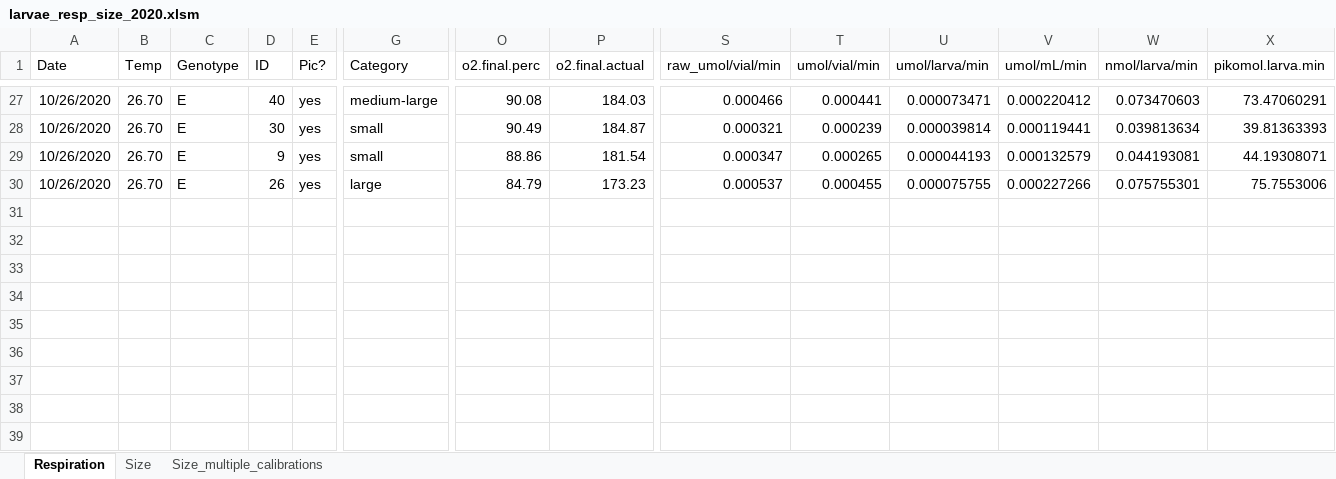
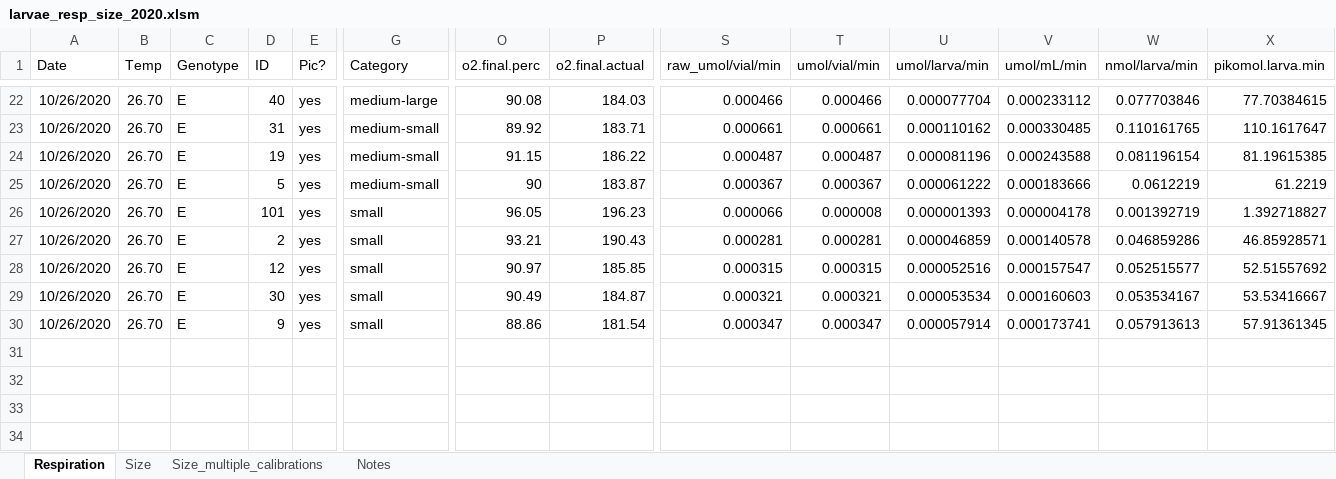
Before and after one commit to ninakbean/Metabolic_scaling, an Excel workbook: Data/Larvae/larvae_resp_size_2020.xlsm, sheet Respiration, drawn as a sheet; only a part is shown, gaps mark what is left out; values as stored, in another font and other column widths than the file's, no borders; removed rows and columns are numbered as before the commit, all else as after; rows hold the shown columns only; the diff covers the shown part only; the diff names each change by its address in the sheet, - before the commit and + after, or states it on an @@ line.

```diff
--- a/Data/Larvae/larvae_resp_size_2020.xlsm (sheet Respiration)
+++ b/Data/Larvae/larvae_resp_size_2020.xlsm (sheet Respiration)
+sheet tab: Notes
-T22 (umol/vial/min): 0.000441
+T22 (umol/vial/min): 0.000466
-U22 (umol/larva/min): 0.000073471
+U22 (umol/larva/min): 0.000077704
-V22 (umol/mL/min): 0.000220412
+V22 (umol/mL/min): 0.000233112
-W22 (nmol/larva/min): 0.073470603
+W22 (nmol/larva/min): 0.077703846
-X22 (pikomol.larva.min): 73.47060291
+X22 (pikomol.larva.min): 77.70384615
+row 23: 10/26/2020 | 26.70 | E | 31 | yes | medium-small | 89.92 | 183.71 | 0.000661 | 0.000661 | 0.000110162 | 0.000330485 | 0.110161765 | 110.1617647
+row 24: 10/26/2020 | 26.70 | E | 19 | yes | medium-small | 91.15 | 186.22 | 0.000487 | 0.000487 | 0.000081196 | 0.000243588 | 0.081196154 | 81.19615385
+row 25: 10/26/2020 | 26.70 | E | 5 | yes | medium-small | 90 | 183.87 | 0.000367 | 0.000367 | 0.000061222 | 0.000183666 | 0.0612219 | 61.2219
@@ row 4 moved to row 26: 10/26/2020 @@
+row 27: 10/26/2020 | 26.70 | E | 2 | yes | small | 93.21 | 190.43 | 0.000281 | 0.000281 | 0.000046859 | 0.000140578 | 0.046859286 | 46.85928571
+row 28: 10/26/2020 | 26.70 | E | 12 | yes | small | 90.97 | 185.85 | 0.000315 | 0.000315 | 0.000052516 | 0.000157547 | 0.052515577 | 52.51557692
-T29 (umol/vial/min): 0.000239
+T29 (umol/vial/min): 0.000321
-U29 (umol/larva/min): 0.000039814
+U29 (umol/larva/min): 0.000053534
-V29 (umol/mL/min): 0.000119441
+V29 (umol/mL/min): 0.000160603
-W29 (nmol/larva/min): 0.039813634
+W29 (nmol/larva/min): 0.053534167
-X29 (pikomol.larva.min): 39.81363393
+X29 (pikomol.larva.min): 53.53416667
-T30 (umol/vial/min): 0.000265
+T30 (umol/vial/min): 0.000347
-U30 (umol/larva/min): 0.000044193
+U30 (umol/larva/min): 0.000057914
-V30 (umol/mL/min): 0.000132579
+V30 (umol/mL/min): 0.000173741
-W30 (nmol/larva/min): 0.044193081
+W30 (nmol/larva/min): 0.057913613
-X30 (pikomol.larva.min): 44.19308071
+X30 (pikomol.larva.min): 57.91361345
-row 30: 10/26/2020 | 26.70 | E | 26 | yes | large | 84.79 | 173.23 | 0.000537 | 0.000455 | 0.000075755 | 0.000227266 | 0.075755301 | 75.7553006
```
Also changed, not shown: 8 added rows, 12 removed rows and 2 moved rows elsewhere in this sheet, formulas that keep their value, Data/Larvae/larvae_number_respiration.xlsx, 1 other file.
